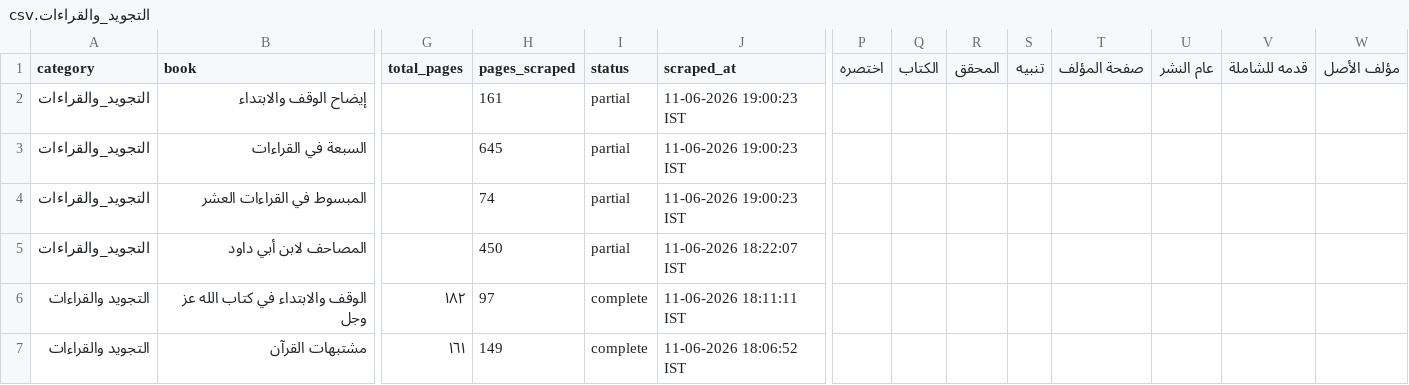
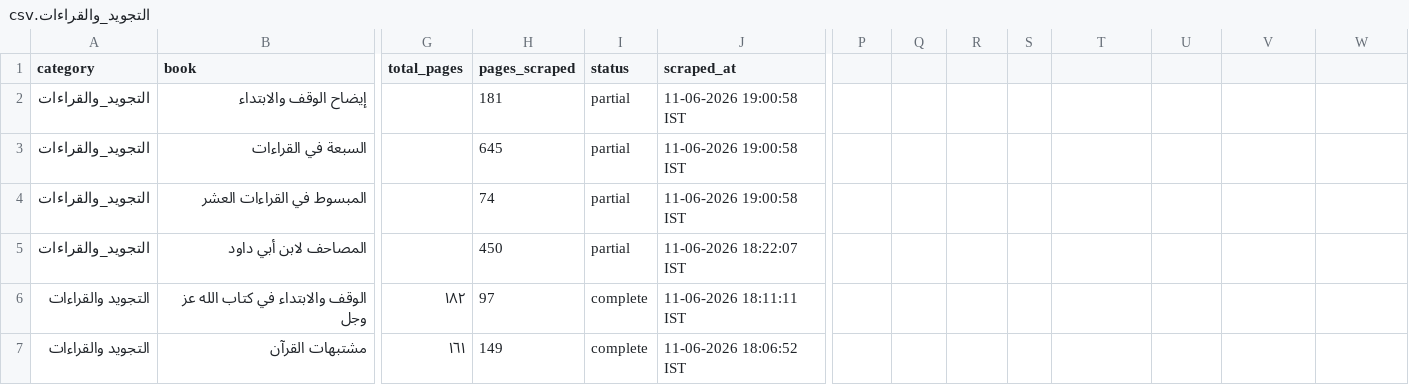
Before and after one commit to farhan281/al-qalam-project, a CSV file: shamela_output/reports/التجويد_والقراءات.csv, drawn as a sheet; only a part is shown, gaps mark what is left out; the diff names each change by its address in the sheet, - before the commit and + after, or states it on an @@ line.

```diff
--- a/shamela_output/reports/التجويد_والقراءات.csv
+++ b/shamela_output/reports/التجويد_والقراءات.csv
-P1: اختصره
+P1: (empty)
-Q1: الكتاب
+Q1: (empty)
-R1: المحقق
+R1: (empty)
-S1: تنبيه
+S1: (empty)
-T1: صفحة المؤلف
+T1: (empty)
-U1: عام النشر
+U1: (empty)
-V1: قدمه للشاملة
+V1: (empty)
-W1: مؤلف الأصل
+W1: (empty)
-H2 (pages_scraped): 161
+H2 (pages_scraped): 181
-J2:J4 (scraped_at): 11-06-2026 19:00:23 IST
+J2:J4 (scraped_at): 11-06-2026 19:00:58 IST
```
Also changed, not shown: shamela_output/reports/Unknown.csv, shamela_output/reports/الرقائق_والآداب_والأذكار.csv, 7 other files.
